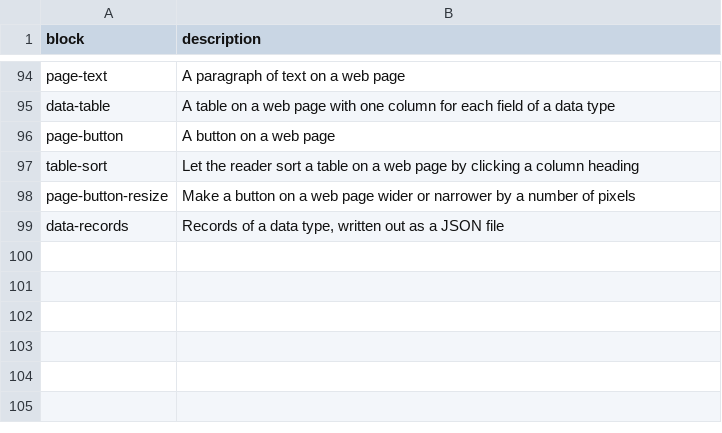
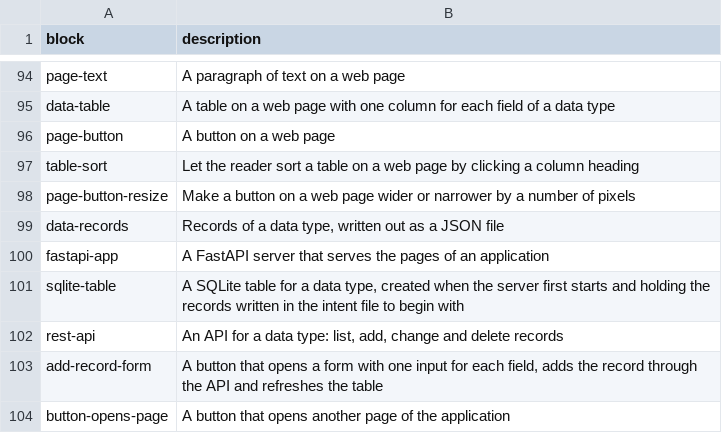
Before and after one commit to ike5/CDIPL, a TSV file: cdipl/library/catalogue.tsv, drawn as a sheet; only a part is shown, gaps mark what is left out.

```diff
--- a/cdipl/library/catalogue.tsv
+++ b/cdipl/library/catalogue.tsv
@@ -99 +99,6 @@ page-button-resize	Make a button on a web page wider or narrower by a number of
 data-records	Records of a data type, written out as a JSON file
+fastapi-app	A FastAPI server that serves the pages of an application
+sqlite-table	A SQLite table for a data type, created when the server first starts and holding the records written in the intent file to begin with
+rest-api	An API for a data type: list, add, change and delete records
+add-record-form	A button that opens a form with one input for each field, adds the record through the API and refreshes the table
+button-opens-page	A button that opens another page of the application
```
Also changed, not shown: cdipl/library/words_en.tsv, cdipl/library/words_es.tsv, 22 other files.
